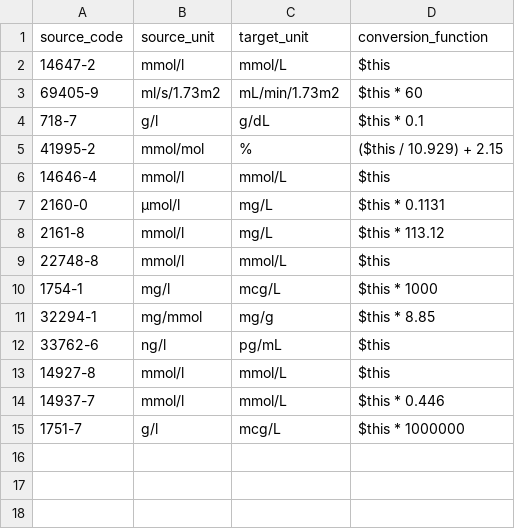
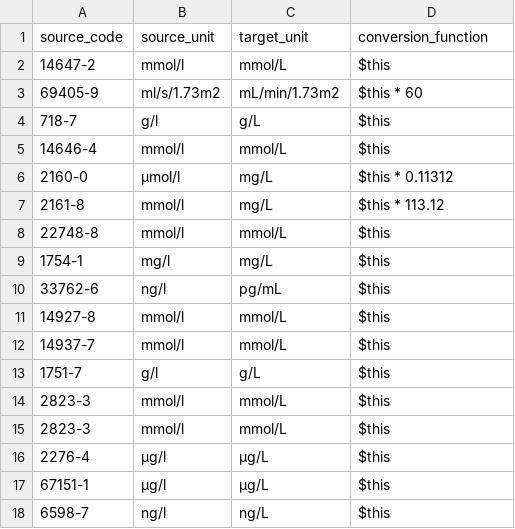
Before and after one commit to DataTools4Heart/data-ingestion-suite, a CSV file: mapping-contexts/icrc/lab-results-unit-conversion.csv, drawn as a sheet; removed rows and columns are numbered as before the commit, all else as after; the diff names each change by its address in the sheet, - before the commit and + after, or states it on an @@ line.

```diff
--- a/mapping-contexts/icrc/lab-results-unit-conversion.csv
+++ b/mapping-contexts/icrc/lab-results-unit-conversion.csv
-C4 (target_unit): g/dL
+C4 (target_unit): g/L
-D4 (conversion_function): $this * 0.1
+D4 (conversion_function): $this
-row 5: 41995-2 | mmol/mol | % | ($this / 10.929) + 2.15
-D6 (conversion_function): $this * 0.1131
+D6 (conversion_function): $this * 0.11312
-C9 (target_unit): mcg/L
+C9 (target_unit): mg/L
-D9 (conversion_function): $this * 1000
+D9 (conversion_function): $this
-row 11: 32294-1 | mg/mmol | mg/g | $this * 8.85
-D12 (conversion_function): $this * 0.446
+D12 (conversion_function): $this
-C13 (target_unit): mcg/L
+C13 (target_unit): g/L
-D13 (conversion_function): $this * 1000000
+D13 (conversion_function): $this
+row 14: 2823-3 | mmol/l | mmol/L | $this
+row 15: 2823-3 | mmol/l | mmol/L | $this
+row 16: 2276-4 | µg/l | µg/L | $this
+row 17: 67151-1 | µg/l | µg/L | $this
+row 18: 6598-7 | ng/l | ng/L | $this
```
Also changed, not shown: mapping-contexts/icrc/encounter-class-codes.csv, mapping-contexts/icrc/smoking-status-loinc-to-snomed-map.csv, 35 other files.
